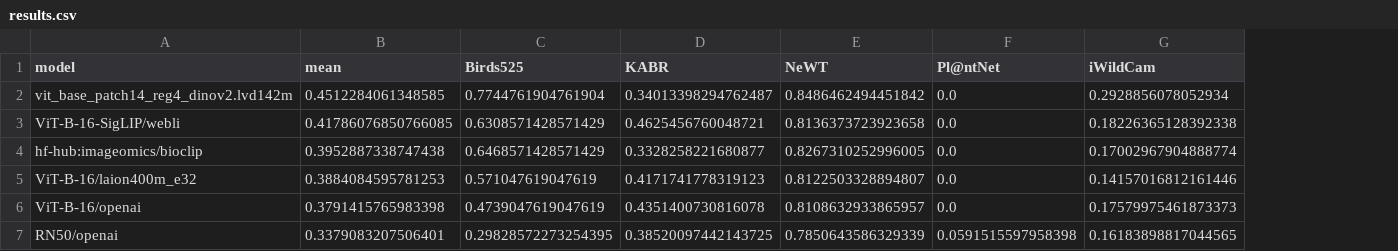
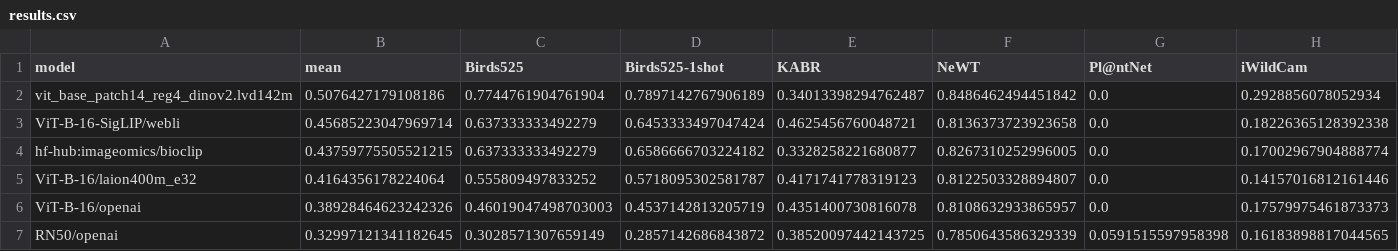
Before and after one commit to samuelstevens/biobench, a CSV file: reports/results.csv, drawn as a sheet; the diff names each change by its address in the sheet, - before the commit and + after, or states it on an @@ line.

```diff
--- a/reports/results.csv
+++ b/reports/results.csv
+column D (Birds525-1shot), rows 2-7: 0.7897142767906189 | 0.6453333497047424 | 0.6586666703224182 | 0.5718095302581787 | 0.4537142813205719 | 0.2857142686843872
-B2 (mean): 0.4512284061348585
+B2 (mean): 0.5076427179108186
-B3 (mean): 0.41786076850766085
+B3 (mean): 0.45685223047969714
-C3 (Birds525): 0.6308571428571429
+C3 (Birds525): 0.637333333492279
-B4 (mean): 0.3952887338747438
+B4 (mean): 0.43759775505521215
-C4 (Birds525): 0.6468571428571429
+C4 (Birds525): 0.637333333492279
-B5 (mean): 0.3884084595781253
+B5 (mean): 0.4164356178224064
-C5 (Birds525): 0.571047619047619
+C5 (Birds525): 0.555809497833252
-B6 (mean): 0.3791415765983398
+B6 (mean): 0.38928464623242326
-C6 (Birds525): 0.4739047619047619
+C6 (Birds525): 0.46019047498703003
-B7 (mean): 0.3379083207506401
+B7 (mean): 0.32997121341182645
-C7 (Birds525): 0.29828572273254395
+C7 (Birds525): 0.3028571307659149
```
Also changed, not shown: 7 other files.
